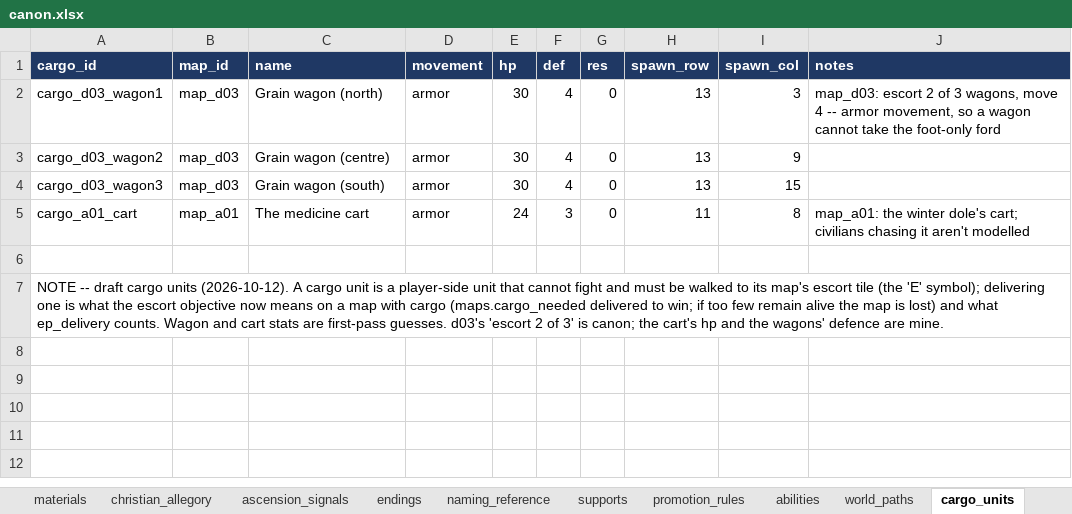
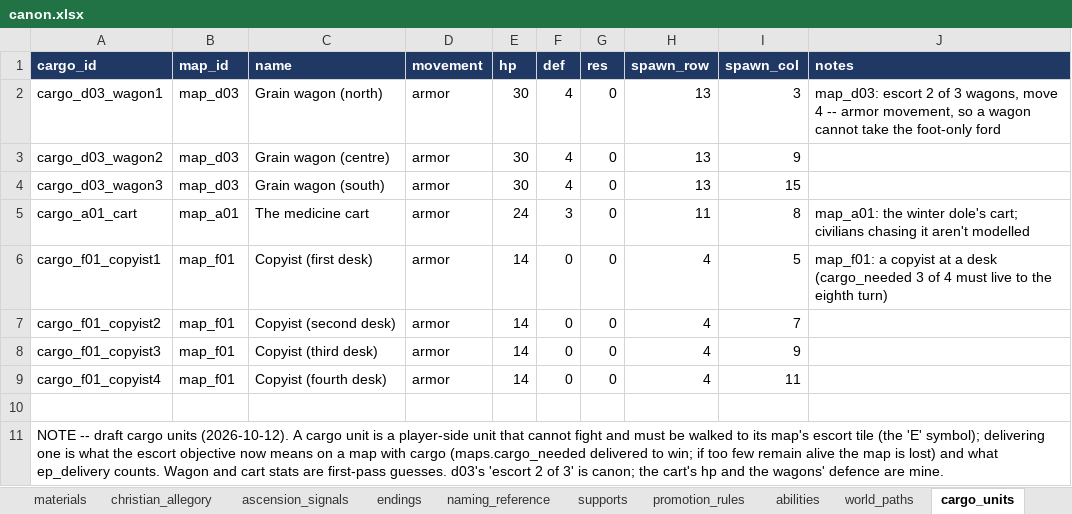
Before and after one commit to nzkogan/srpg1, an Excel workbook: canon.xlsx, sheet cargo_units, drawn as a sheet; values as stored, in another font and other column widths than the file's, no borders; the diff names each change by its address in the sheet, - before the commit and + after, or states it on an @@ line.

```diff
--- a/canon.xlsx (sheet cargo_units)
+++ b/canon.xlsx (sheet cargo_units)
+row 6: cargo_f01_copyist1 | map_f01 | Copyist (first desk) | armor | 14 | 0 | 0 | 4 | 5 | map_f01: a copyist at a desk (cargo_needed 3 of 4 must live to the eighth turn)
+row 7: cargo_f01_copyist2 | map_f01 | Copyist (second desk) | armor | 14 | 0 | 0 | 4 | 7
+row 8: cargo_f01_copyist3 | map_f01 | Copyist (third desk) | armor | 14 | 0 | 0 | 4 | 9
+row 9: cargo_f01_copyist4 | map_f01 | Copyist (fourth desk) | armor | 14 | 0 | 0 | 4 | 11
```
Also changed, not shown: sheet prologue_roster, sheet encounter_spawns, sheet maps, sheet chapters, sheet locations, sheet flashbacks, 2 more sheets, 26 other files.
